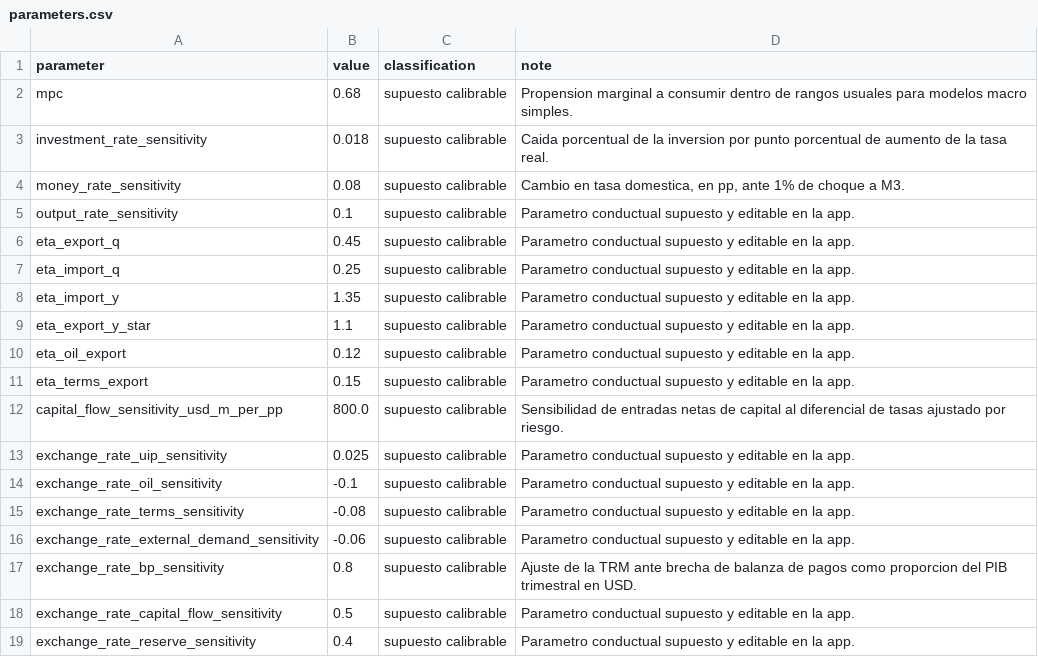
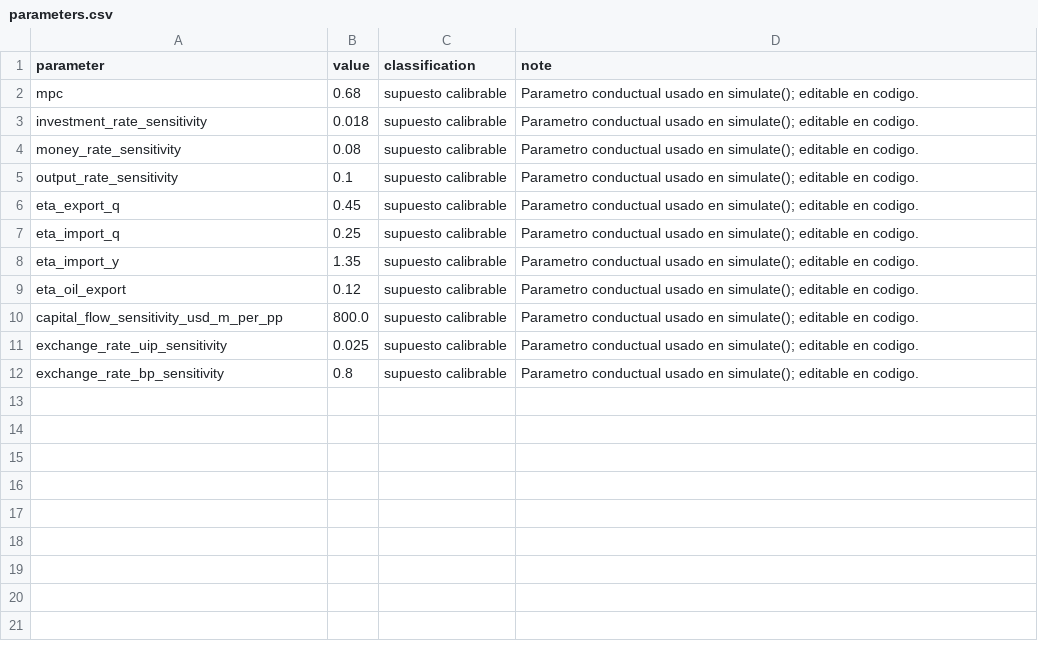
Before and after one commit to cterrassa/modelo-mundell-fleming-colombia, a CSV file: data_processed/parameters.csv, drawn as a sheet.

```diff
--- a/data_processed/parameters.csv
+++ b/data_processed/parameters.csv
@@ -1,19 +1,12 @@
 parameter,value,classification,note
-mpc,0.68,supuesto calibrable,Propension marginal a consumir dentro de rangos usuales para modelos macro simples.
-investment_rate_sensitivity,0.018,supuesto calibrable,Caida porcentual de la inversion por punto porcentual de aumento de la tasa real.
-money_rate_sensitivity,0.08,supuesto calibrable,"Cambio en tasa domestica, en pp, ante 1% de choque a M3."
-output_rate_sensitivity,0.1,supuesto calibrable,Parametro conductual supuesto y editable en la app.
-eta_export_q,0.45,supuesto calibrable,Parametro conductual supuesto y editable en la app.
-eta_import_q,0.25,supuesto calibrable,Parametro conductual supuesto y editable en la app.
-eta_import_y,1.35,supuesto calibrable,Parametro conductual supuesto y editable en la app.
-eta_export_y_star,1.1,supuesto calibrable,Parametro conductual supuesto y editable en la app.
-eta_oil_export,0.12,supuesto calibrable,Parametro conductual supuesto y editable en la app.
-eta_terms_export,0.15,supuesto calibrable,Parametro conductual supuesto y editable en la app.
-capital_flow_sensitivity_usd_m_per_pp,800.0,supuesto calibrable,Sensibilidad de entradas netas de capital al diferencial de tasas ajustado por riesgo.
-exchange_rate_uip_sensitivity,0.025,supuesto calibrable,Parametro conductual supuesto y editable en la app.
-exchange_rate_oil_sensitivity,-0.1,supuesto calibrable,Parametro conductual supuesto y editable en la app.
-exchange_rate_terms_sensitivity,-0.08,supuesto calibrable,Parametro conductual supuesto y editable en la app.
-exchange_rate_external_demand_sensitivity,-0.06,supuesto calibrable,Parametro conductual supuesto y editable en la app.
-exchange_rate_bp_sensitivity,0.8,supuesto calibrable,Ajuste de la TRM ante brecha de balanza de pagos como proporcion del PIB trimestral en USD.
-exchange_rate_capital_flow_sensitivity,0.5,supuesto calibrable,Parametro conductual supuesto y editable en la app.
-exchange_rate_reserve_sensitivity,0.4,supuesto calibrable,Parametro conductual supuesto y editable en la app.
+mpc,0.68,supuesto calibrable,Parametro conductual usado en simulate(); editable en codigo.
+investment_rate_sensitivity,0.018,supuesto calibrable,Parametro conductual usado en simulate(); editable en codigo.
+money_rate_sensitivity,0.08,supuesto calibrable,Parametro conductual usado en simulate(); editable en codigo.
+output_rate_sensitivity,0.1,supuesto calibrable,Parametro conductual usado en simulate(); editable en codigo.
+eta_export_q,0.45,supuesto calibrable,Parametro conductual usado en simulate(); editable en codigo.
+eta_import_q,0.25,supuesto calibrable,Parametro conductual usado en simulate(); editable en codigo.
+eta_import_y,1.35,supuesto calibrable,Parametro conductual usado en simulate(); editable en codigo.
+eta_oil_export,0.12,supuesto calibrable,Parametro conductual usado en simulate(); editable en codigo.
+capital_flow_sensitivity_usd_m_per_pp,800.0,supuesto calibrable,Parametro conductual usado en simulate(); editable en codigo.
+exchange_rate_uip_sensitivity,0.025,supuesto calibrable,Parametro conductual usado en simulate(); editable en codigo.
+exchange_rate_bp_sensitivity,0.8,supuesto calibrable,Parametro conductual usado en simulate(); editable en codigo.
```
Also changed, not shown: outputs/scenario_results.csv, outputs/validation_tests.csv, 3 other files.
